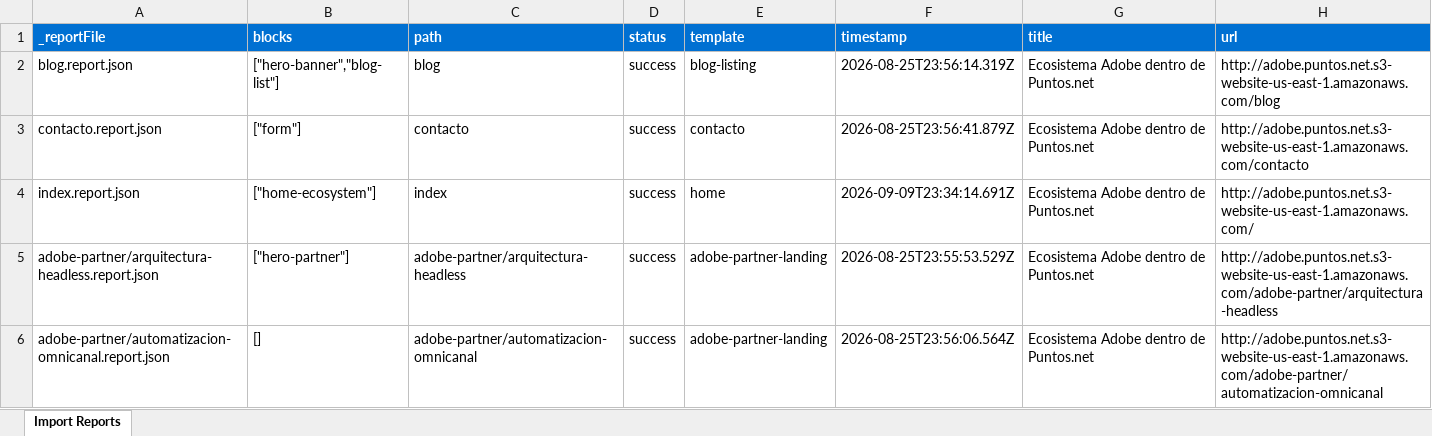
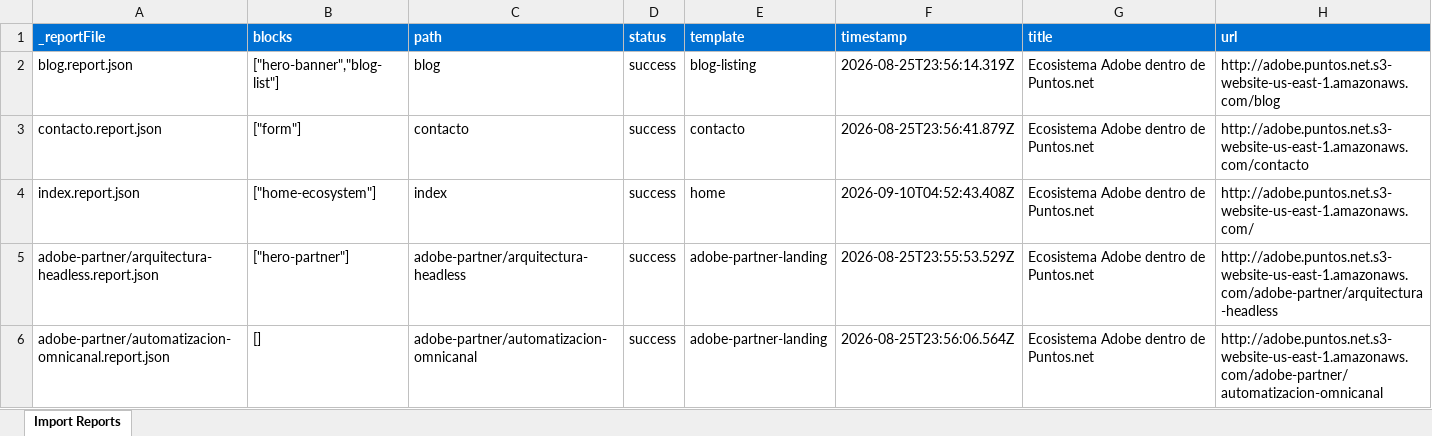
Before and after one commit to DanielCandiaR/adobe-site-edge, an Excel workbook: tools/importer/reports/import-home.report.xlsx, sheet Import Reports, drawn as a sheet; only a part is shown; values as stored, in another font and other column widths than the file's, no borders; the diff names each change by its address in the sheet, - before the commit and + after, or states it on an @@ line.

```diff
--- a/tools/importer/reports/import-home.report.xlsx (sheet Import Reports)
+++ b/tools/importer/reports/import-home.report.xlsx (sheet Import Reports)
-F4 (timestamp): 2026-09-09T23:34:14.691Z
+F4 (timestamp): 2026-09-10T04:52:43.408Z
```
Also changed, not shown: 3 other files.
